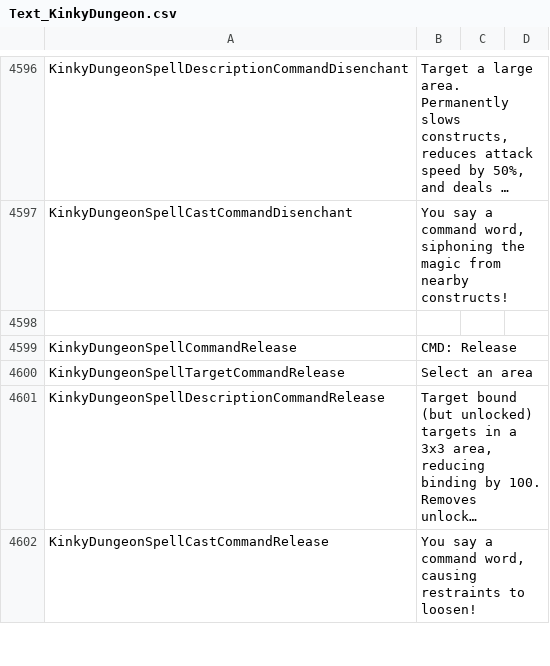
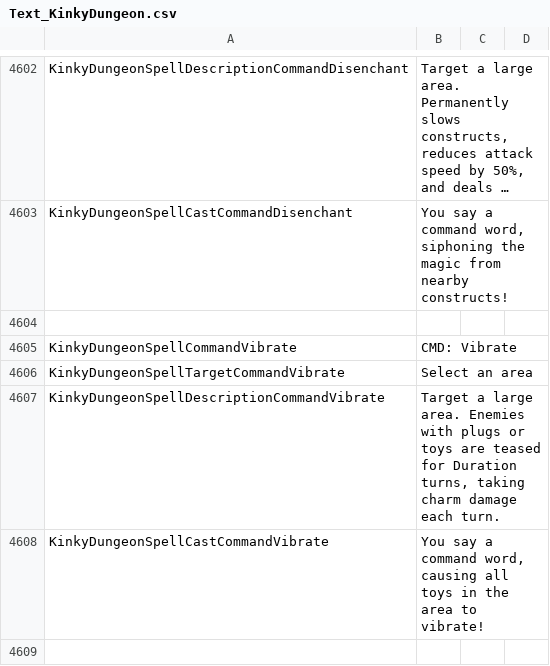
Before and after one commit to Ada18980/KinkiestDungeon, a CSV file: Screens/MiniGame/KinkyDungeon/Text_KinkyDungeon.csv, drawn as a sheet; only a part is shown, gaps mark what is left out; the shorter side is filled out with more unchanged rows; long unchanged cells end in …; the diff covers the shown part only; the diff names each change by its address in the sheet, - before the commit and + after, or states it on an @@ line.

Commit message:
New spells

```diff
--- a/Screens/MiniGame/KinkyDungeon/Text_KinkyDungeon.csv
+++ b/Screens/MiniGame/KinkyDungeon/Text_KinkyDungeon.csv
+row 4604: (empty)
+row 4605: KinkyDungeonSpellCommandVibrate | CMD: Vibrate
+row 4606: KinkyDungeonSpellTargetCommandVibrate | Select an area
+row 4607: KinkyDungeonSpellDescriptionCommandVibrate | Target a large area. Enemies with plugs or toys are teased for Duration turns, taking charm damage each turn.
+row 4608: KinkyDungeonSpellCastCommandVibrate | You say a command word, causing all toys in the area to vibrate!
+row 4609: (empty)
```
Also changed, not shown: 11 added rows and 1 edited cell elsewhere in this file, 17 other files.
